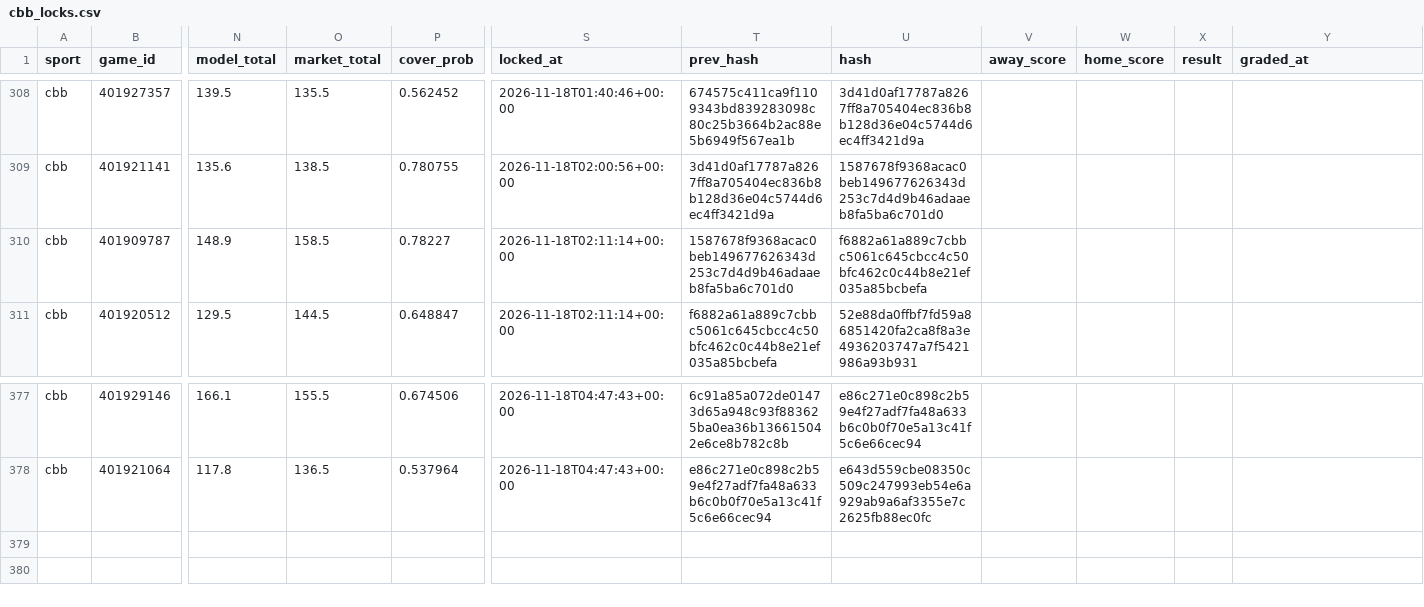
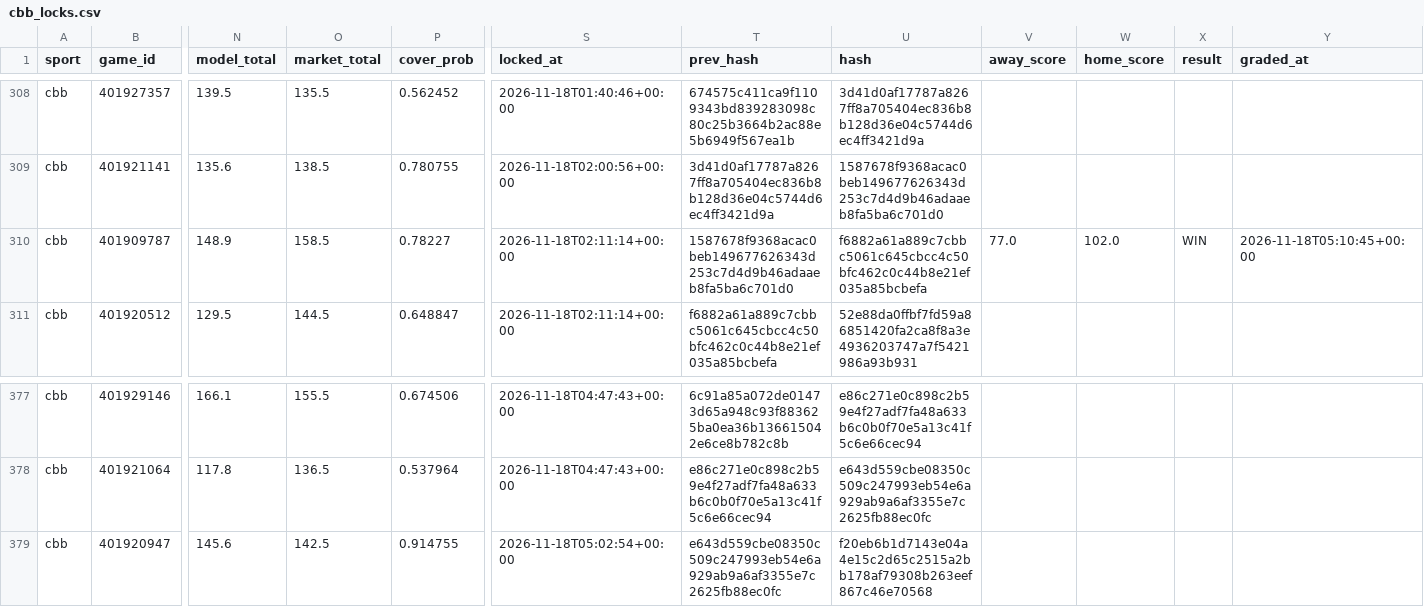
Before and after one commit to Seed808/theesness-data, a CSV file: model/ledger/cbb_locks.csv, drawn as a sheet; only a part is shown, gaps mark what is left out; rows hold the shown columns only; the diff names each change by its address in the sheet, - before the commit and + after, or states it on an @@ line.

Commit message:
picks: 2026-11-18T05:12Z

```diff
--- a/model/ledger/cbb_locks.csv
+++ b/model/ledger/cbb_locks.csv
-V310 (away_score): (empty)
+V310 (away_score): 77.0
-W310 (home_score): (empty)
+W310 (home_score): 102.0
-X310 (result): (empty)
+X310 (result): WIN
-Y310 (graded_at): (empty)
+Y310 (graded_at): 2026-11-18T05:10:45+00:00
+row 379: cbb | 401920947 | 145.6 | 142.5 | 0.914755 | 2026-11-18T05:02:54+00:00 | e643d559cbe08350c509c247993eb54e6a929ab9a6af3355e7c2625fb88ec0fc | f20eb6b1d7143e04a4e15c2d65c2515a2bb178af79308b263eef867c46e70568
```
Also changed, not shown: model/ledger/cbb_locks_voids.csv, model/ledger/firstline_nba.csv, 16 other files.
